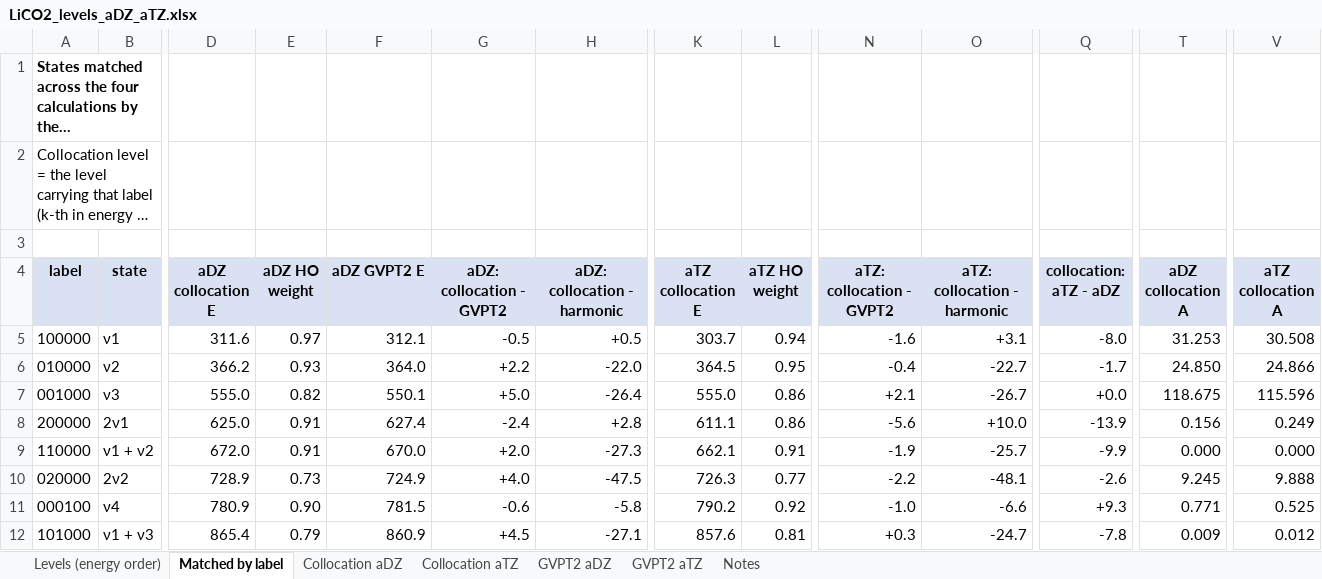
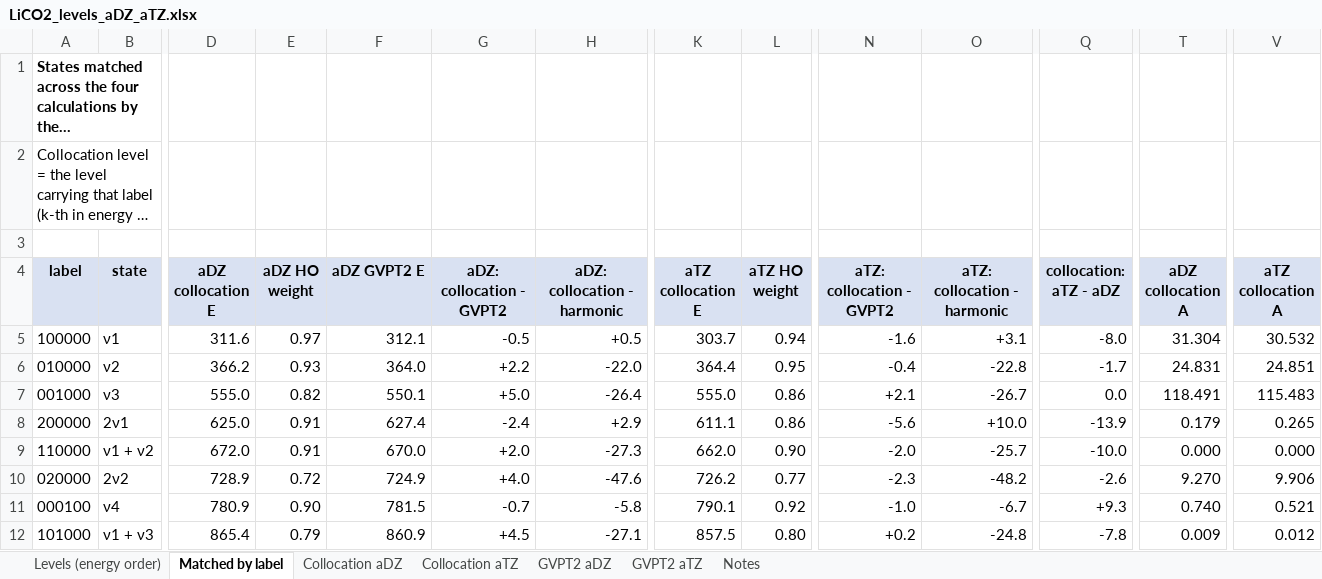
Before and after one commit to sergeimanzhos/rectcolloc-vib, an Excel workbook: lico2/results/LiCO2_levels_aDZ_aTZ.xlsx, sheet Matched by label, drawn as a sheet; only a part is shown, gaps mark what is left out; long unchanged cells end in …; values as stored, in another font and other column widths than the file's, no borders; the diff covers the shown part only; the diff names each change by its address in the sheet, - before the commit and + after, or states it on an @@ line.

```diff
--- a/lico2/results/LiCO2_levels_aDZ_aTZ.xlsx (sheet Matched by label)
+++ b/lico2/results/LiCO2_levels_aDZ_aTZ.xlsx (sheet Matched by label)
-T5 (aDZ collocation A): 31.253
+T5 (aDZ collocation A): 31.304
-V5 (aTZ collocation A): 30.508
+V5 (aTZ collocation A): 30.532
-K6 (aTZ collocation E): 364.5
+K6 (aTZ collocation E): 364.4
-O6 (aTZ: collocation - harmonic): -22.7
+O6 (aTZ: collocation - harmonic): -22.8
-T6 (aDZ collocation A): 24.850
+T6 (aDZ collocation A): 24.831
-V6 (aTZ collocation A): 24.866
+V6 (aTZ collocation A): 24.851
-Q7 (collocation: aTZ - aDZ): +0.0
+Q7 (collocation: aTZ - aDZ): 0.0
-T7 (aDZ collocation A): 118.675
+T7 (aDZ collocation A): 118.491
-V7 (aTZ collocation A): 115.596
+V7 (aTZ collocation A): 115.483
-H8 (aDZ: collocation - harmonic): +2.8
+H8 (aDZ: collocation - harmonic): +2.9
-T8 (aDZ collocation A): 0.156
+T8 (aDZ collocation A): 0.179
-V8 (aTZ collocation A): 0.249
+V8 (aTZ collocation A): 0.265
-K9 (aTZ collocation E): 662.1
+K9 (aTZ collocation E): 662.0
-L9 (aTZ HO weight): 0.91
+L9 (aTZ HO weight): 0.90
-N9 (aTZ: collocation - GVPT2): -1.9
+N9 (aTZ: collocation - GVPT2): -2.0
-Q9 (collocation: aTZ - aDZ): -9.9
+Q9 (collocation: aTZ - aDZ): -10.0
-E10 (aDZ HO weight): 0.73
+E10 (aDZ HO weight): 0.72
-H10 (aDZ: collocation - harmonic): -47.5
+H10 (aDZ: collocation - harmonic): -47.6
-K10 (aTZ collocation E): 726.3
+K10 (aTZ collocation E): 726.2
-N10 (aTZ: collocation - GVPT2): -2.2
+N10 (aTZ: collocation - GVPT2): -2.3
-O10 (aTZ: collocation - harmonic): -48.1
+O10 (aTZ: collocation - harmonic): -48.2
-T10 (aDZ collocation A): 9.245
+T10 (aDZ collocation A): 9.270
-V10 (aTZ collocation A): 9.888
+V10 (aTZ collocation A): 9.906
-G11 (aDZ: collocation - GVPT2): -0.6
+G11 (aDZ: collocation - GVPT2): -0.7
-K11 (aTZ collocation E): 790.2
+K11 (aTZ collocation E): 790.1
-O11 (aTZ: collocation - harmonic): -6.6
+O11 (aTZ: collocation - harmonic): -6.7
-T11 (aDZ collocation A): 0.771
+T11 (aDZ collocation A): 0.740
-V11 (aTZ collocation A): 0.525
+V11 (aTZ collocation A): 0.521
-K12 (aTZ collocation E): 857.6
+K12 (aTZ collocation E): 857.5
-L12 (aTZ HO weight): 0.81
+L12 (aTZ HO weight): 0.80
-N12 (aTZ: collocation - GVPT2): +0.3
+N12 (aTZ: collocation - GVPT2): +0.2
-O12 (aTZ: collocation - harmonic): -24.7
+O12 (aTZ: collocation - harmonic): -24.8
```
Also changed, not shown: 8 added rows, 6 removed rows and 846 edited cells elsewhere in this sheet, sheet Collocation aTZ, sheet Collocation aDZ, sheet Levels (energy order), sheet Notes, formulas that keep their value, 50 other files.
